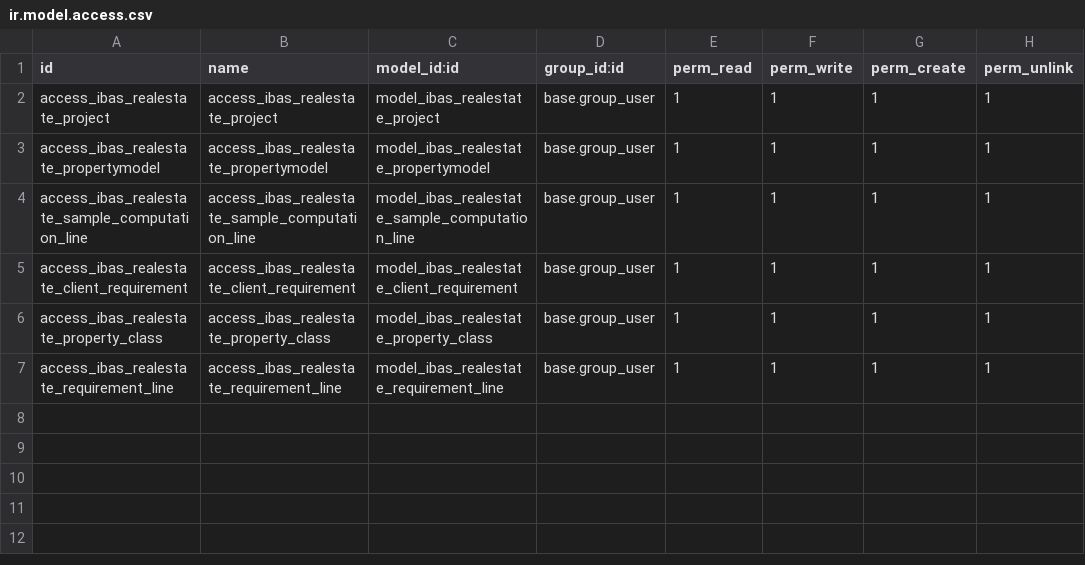
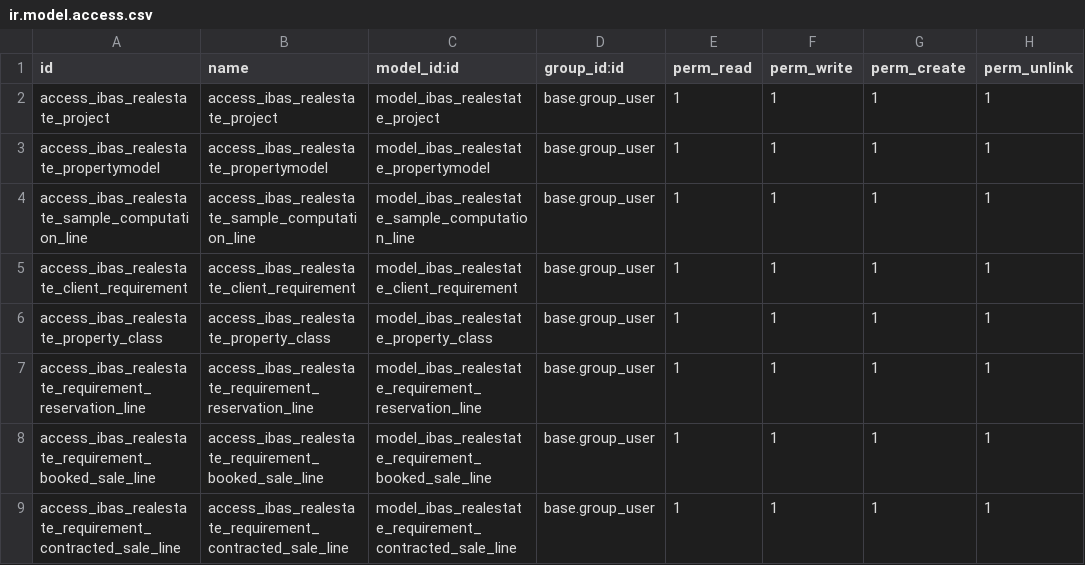
Before and after one commit to ibassoftware/nextasia, a CSV file: ibas_realestate/security/ir.model.access.csv, drawn as a sheet.

```diff
--- a/ibas_realestate/security/ir.model.access.csv
+++ b/ibas_realestate/security/ir.model.access.csv
@@ -6,2 +6,4 @@ access_ibas_realestate_client_requirement,access_ibas_realestate_client_requirem
 access_ibas_realestate_property_class,access_ibas_realestate_property_class,model_ibas_realestate_property_class,base.group_user,1,1,1,1
-access_ibas_realestate_requirement_line,access_ibas_realestate_requirement_line,model_ibas_realestate_requirement_line,base.group_user,1,1,1,1
+access_ibas_realestate_requirement_reservation_line,access_ibas_realestate_requirement_reservation_line,model_ibas_realestate_requirement_reservation_line,base.group_user,1,1,1,1
+access_ibas_realestate_requirement_booked_sale_line,access_ibas_realestate_requirement_booked_sale_line,model_ibas_realestate_requirement_booked_sale_line,base.group_user,1,1,1,1
+access_ibas_realestate_requirement_contracted_sale_line,access_ibas_realestate_requirement_contracted_sale_line,model_ibas_realestate_requirement_contracted_sale_line,base.group_user,1,1,1,1
```
Also changed, not shown: 3 other files.
